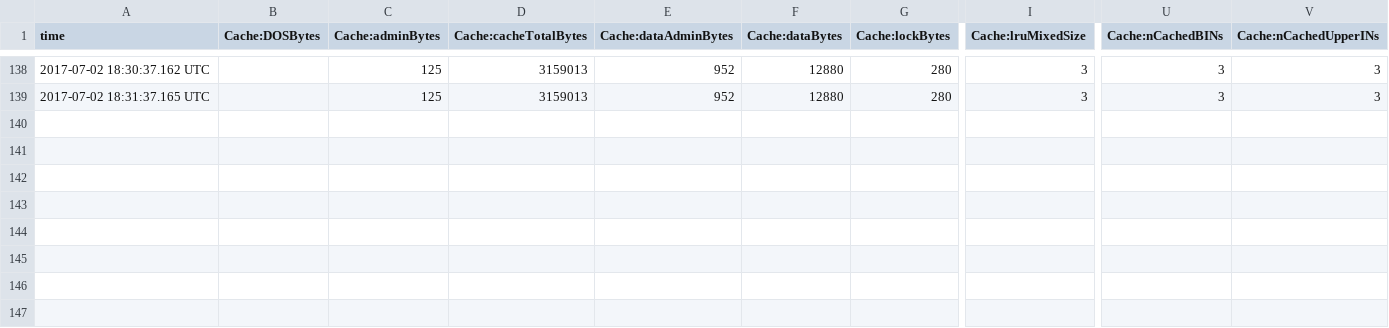
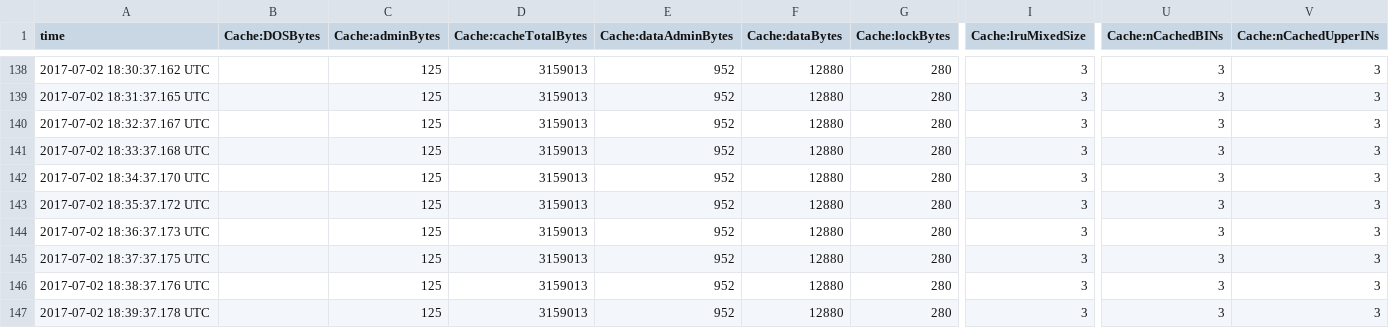
Before and after one commit to jinyuttt/DataStorm, a CSV file: Jar/cacheData/je.stat.csv, drawn as a sheet; only a part is shown, gaps mark what is left out; rows hold the shown columns only; the diff names each change by its address in the sheet, - before the commit and + after, or states it on an @@ line.

```diff
--- a/Jar/cacheData/je.stat.csv
+++ b/Jar/cacheData/je.stat.csv
+row 140: 2017-07-02 18:32:37.167 UTC |  | 125 | 3159013 | 952 | 12880 | 280 | 3 | 3 | 3
+row 141: 2017-07-02 18:33:37.168 UTC |  | 125 | 3159013 | 952 | 12880 | 280 | 3 | 3 | 3
+row 142: 2017-07-02 18:34:37.170 UTC |  | 125 | 3159013 | 952 | 12880 | 280 | 3 | 3 | 3
+row 143: 2017-07-02 18:35:37.172 UTC |  | 125 | 3159013 | 952 | 12880 | 280 | 3 | 3 | 3
+row 144: 2017-07-02 18:36:37.173 UTC |  | 125 | 3159013 | 952 | 12880 | 280 | 3 | 3 | 3
+row 145: 2017-07-02 18:37:37.175 UTC |  | 125 | 3159013 | 952 | 12880 | 280 | 3 | 3 | 3
+row 146: 2017-07-02 18:38:37.176 UTC |  | 125 | 3159013 | 952 | 12880 | 280 | 3 | 3 | 3
+row 147: 2017-07-02 18:39:37.178 UTC |  | 125 | 3159013 | 952 | 12880 | 280 | 3 | 3 | 3
```
Also changed, not shown: Jar/cacheDataKey/je.stat.csv, 1 other file.
